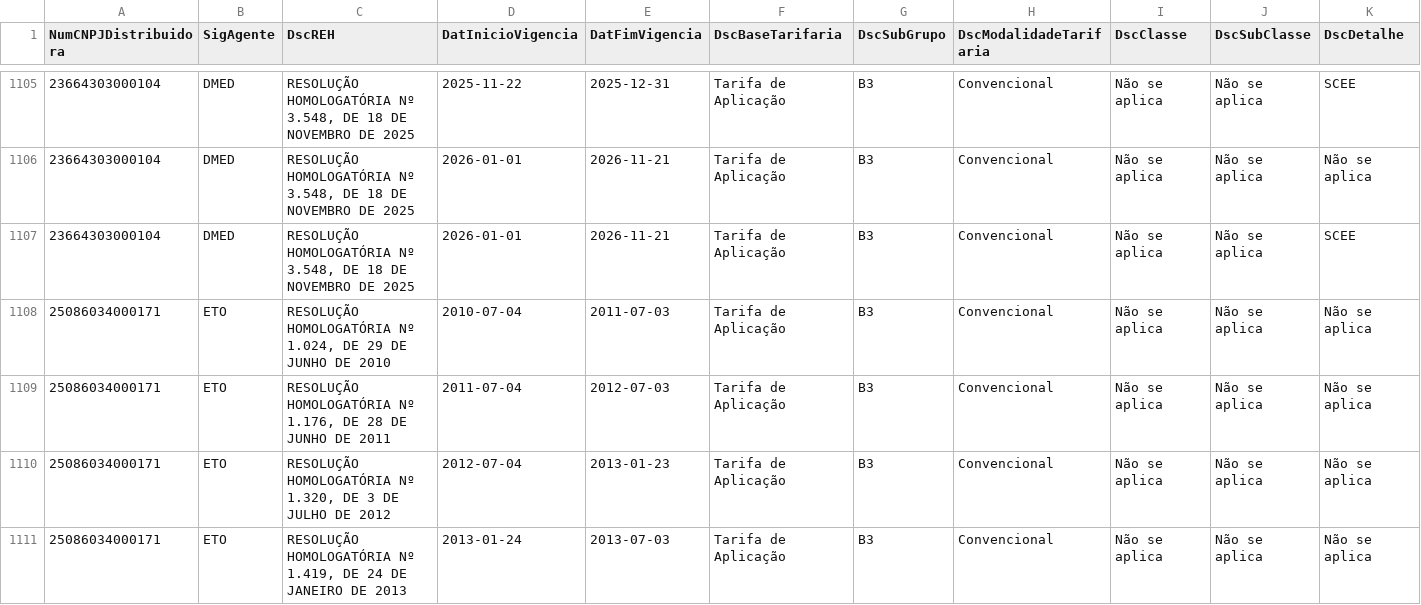
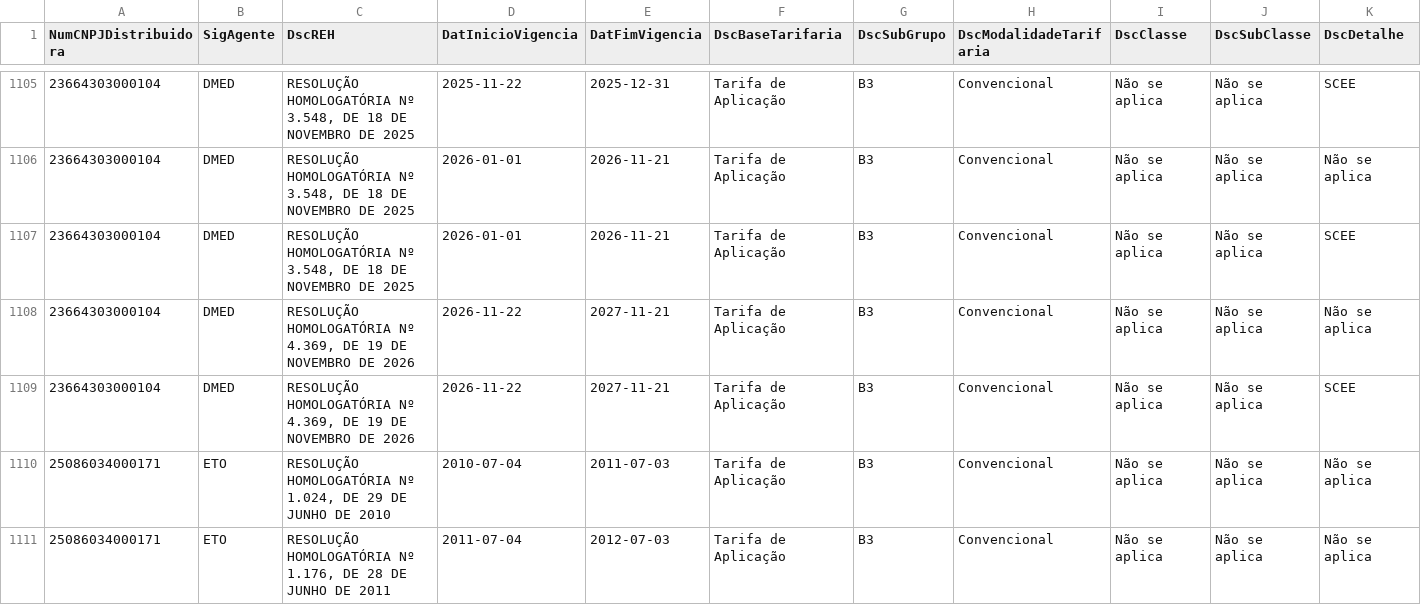
Before and after one commit to lucascastro1412/monitor-tarifas-aneel, a CSV file: data/recorte_tarifas_b3.csv, drawn as a sheet; only a part is shown, gaps mark what is left out; the shorter side is filled out with more unchanged rows; rows hold the shown columns only; the diff names each change by its address in the sheet, - before the commit and + after, or states it on an @@ line.

```diff
--- a/data/recorte_tarifas_b3.csv
+++ b/data/recorte_tarifas_b3.csv
+row 1108: 23664303000104 | DMED | RESOLUÇÃO HOMOLOGATÓRIA Nº 4.369, DE 19 DE NOVEMBRO DE 2026 | 2026-11-22 | 2027-11-21 | Tarifa de Aplicação | B3 | Convencional | Não se aplica | Não se aplica | Não se aplica
+row 1109: 23664303000104 | DMED | RESOLUÇÃO HOMOLOGATÓRIA Nº 4.369, DE 19 DE NOVEMBRO DE 2026 | 2026-11-22 | 2027-11-21 | Tarifa de Aplicação | B3 | Convencional | Não se aplica | Não se aplica | SCEE
```
Also changed, not shown: data/fiob_b3.csv, data/fiob_grupo_a.csv, 12 other files.
